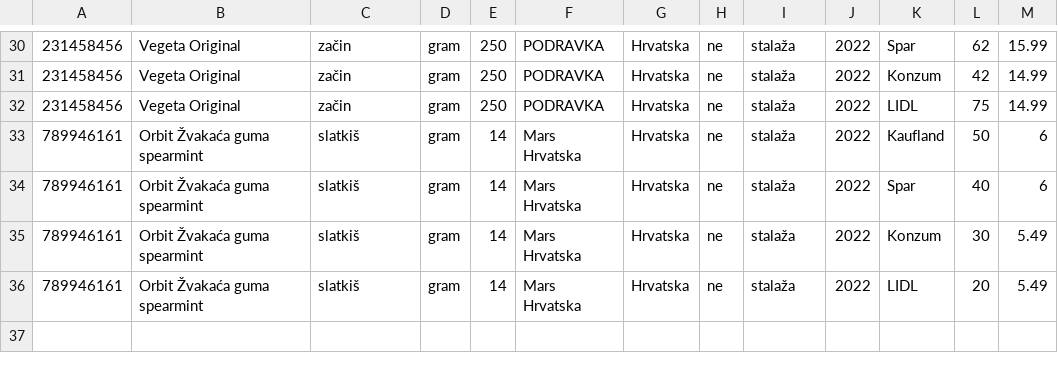
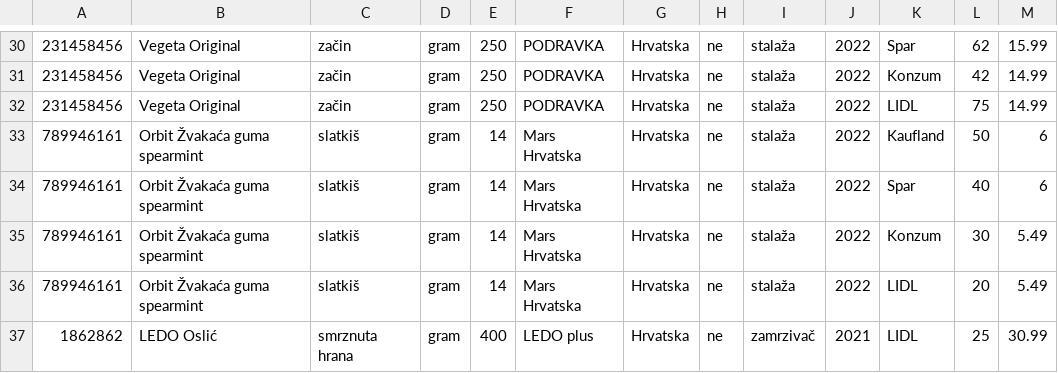
Before and after one commit to dominikDurinic/Asortiman-trgovina, a CSV file: asortiman_trgovina.csv, drawn as a sheet; only a part is shown, gaps mark what is left out; the diff names each change by its address in the sheet, - before the commit and + after, or states it on an @@ line.

```diff
--- a/asortiman_trgovina.csv
+++ b/asortiman_trgovina.csv
+row 37: 1862862 | LEDO Oslić | smrznuta hrana | gram | 400 | LEDO plus | Hrvatska | ne | zamrzivač | 2021 | LIDL | 25 | 30.99
```
Also changed, not shown: asortimanTrgovina.csv, 14 other files.
